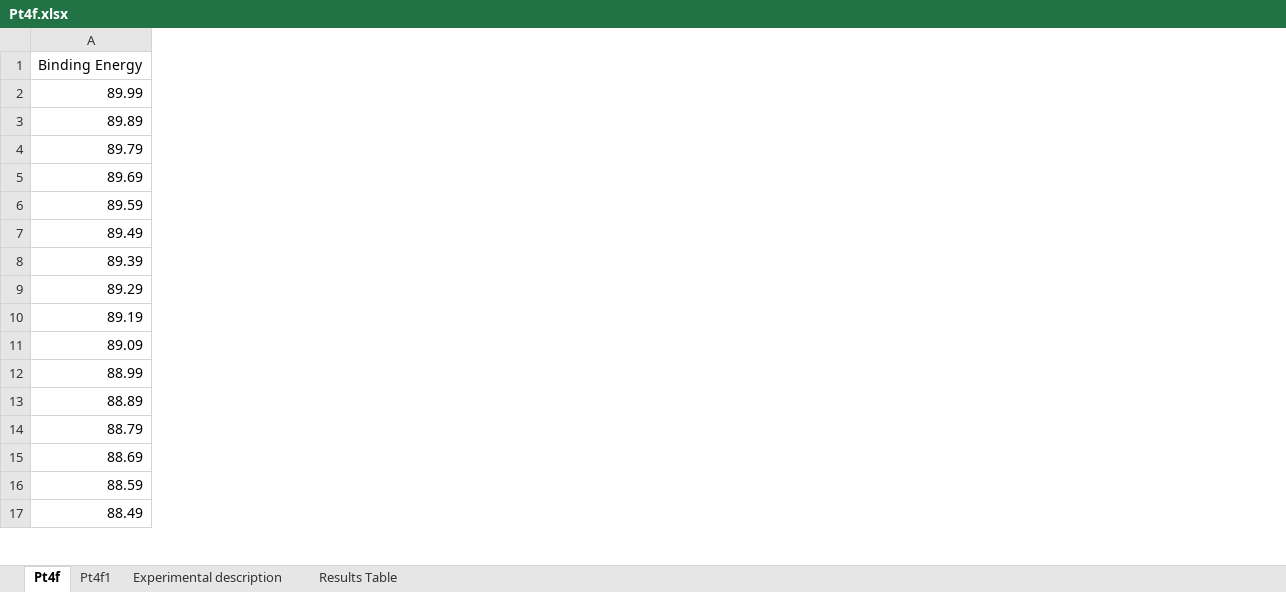
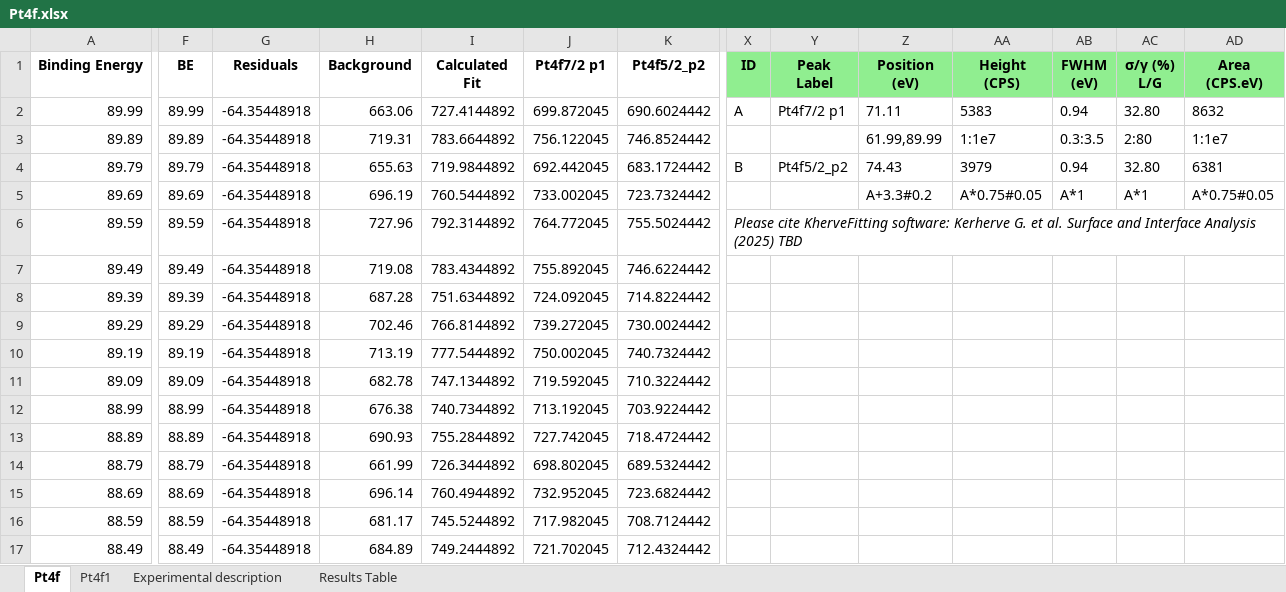
Before and after one commit to KherveFitting/KherveFitting, an Excel workbook: DATA/UKSAF/Pt4f.xlsx, sheet Pt4f, drawn as a sheet; only a part is shown, gaps mark what is left out; values as stored, in another font and other column widths than the file's, no borders; charts and pictures not drawn; the diff covers the shown part only; the diff names each change by its address in the sheet, - before the commit and + after, or states it on an @@ line.

```diff
--- a/DATA/UKSAF/Pt4f.xlsx (sheet Pt4f)
+++ b/DATA/UKSAF/Pt4f.xlsx (sheet Pt4f)
+column F (BE), rows 2-17: 89.99 | 89.89 | 89.79 | 89.69 | 89.59 | 89.49 | 89.39 | 89.29 | 89.19 | 89.09 | 88.99 | 88.89 | 88.79 | 88.69 | 88.59 | 88.49
+column G (Residuals), rows 2-17: all -64.35448918
+column H (Background), rows 2-17: 663.06 | 719.31 | 655.63 | 696.19 | 727.96 | 719.08 | 687.28 | 702.46 | 713.19 | 682.78 | 676.38 | 690.93 | 661.99 | 696.14 | 681.17 | 684.89
+column I (Calculated Fit), rows 2-17: 727.4144892 | 783.6644892 | 719.9844892 | 760.5444892 | 792.3144892 | 783.4344892 | 751.6344892 | 766.8144892 | 777.5444892 | 747.1344892 | 740.7344892 | 755.2844892 | 726.3444892 | 760.4944892 | 745.5244892 | 749.2444892
+column J (Pt4f7/2 p1), rows 2-17: 699.872045 | 756.122045 | 692.442045 | 733.002045 | 764.772045 | 755.892045 | 724.092045 | 739.272045 | 750.002045 | 719.592045 | 713.192045 | 727.742045 | 698.802045 | 732.952045 | 717.982045 | 721.702045
+column K (Pt4f5/2_p2), rows 2-17: 690.6024442 | 746.8524442 | 683.1724442 | 723.7324442 | 755.5024442 | 746.6224442 | 714.8224442 | 730.0024442 | 740.7324442 | 710.3224442 | 703.9224442 | 718.4724442 | 689.5324442 | 723.6824442 | 708.7124442 | 712.4324442
+column X (ID), rows 2-6: A |  | B |  | Please cite KherveFitting software: Kerherve G. et al. Surface and Interface Analysis (2025) TBD
+column Y (Peak Label), rows 2-4: Pt4f7/2 p1 |  | Pt4f5/2_p2
+column Z (Position (eV)), rows 2-5: 71.11 | 61.99,89.99 | 74.43 | A+3.3#0.2
+column AA (Height (CPS)), rows 2-5: 5383 | 1:1e7 | 3979 | A*0.75#0.05
+column AB (FWHM (eV)), rows 2-5: 0.94 | 0.3:3.5 | 0.94 | A*1
+column AC (σ/γ (%) L/G), rows 2-5: 32.80 | 2:80 | 32.80 | A*1
+column AD (Area (CPS.eV)), rows 2-5: 8632 | 1:1e7 | 6381 | A*0.75#0.05
@@ A1 bold: off → on, alignment: left → center @@
```
Also changed, not shown: 12 added columns, 30 removed columns, 2 edited cells and cell formats elsewhere in this sheet, charts or pictures, 8 other files.
